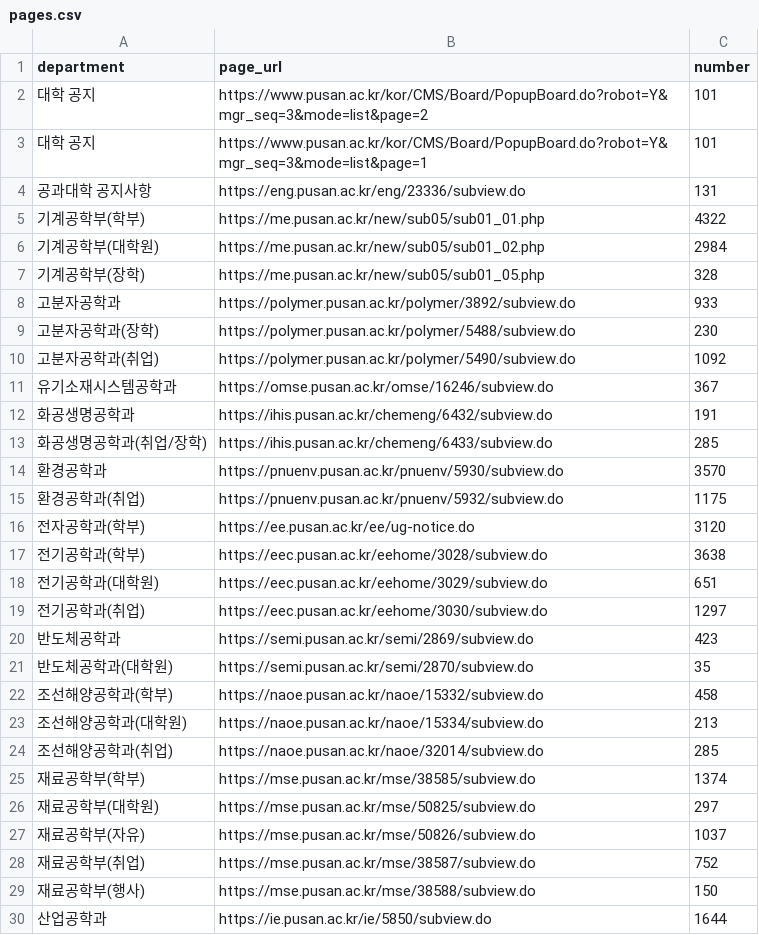
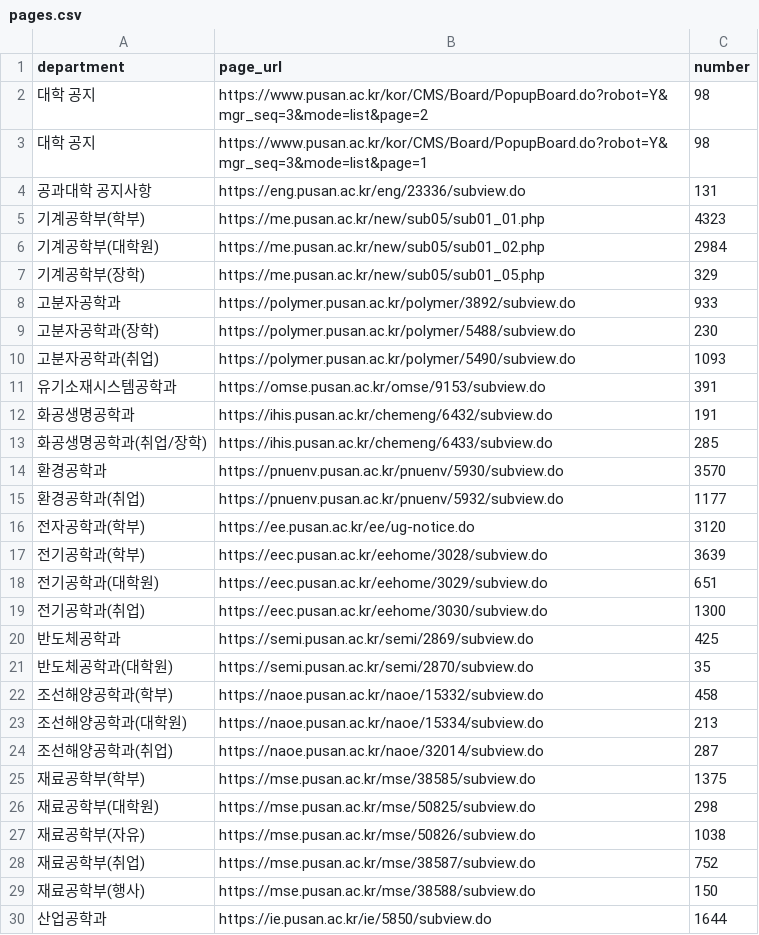
Before and after one commit to hi-shp/together_server, a CSV file: pages.csv, drawn as a sheet; only a part is shown; the diff covers the shown part only.

```diff
--- a/pages.csv
+++ b/pages.csv
@@ -1,12 +1,12 @@
 department,page_url,number
-대학 공지,https://www.pusan.ac.kr/kor/CMS/Board/PopupBoard.do?robot=Y&mgr_seq=3&mode=list&page=2,101
-대학 공지,https://www.pusan.ac.kr/kor/CMS/Board/PopupBoard.do?robot=Y&mgr_seq=3&mode=list&page=1,101
+대학 공지,https://www.pusan.ac.kr/kor/CMS/Board/PopupBoard.do?robot=Y&mgr_seq=3&mode=list&page=2,98
+대학 공지,https://www.pusan.ac.kr/kor/CMS/Board/PopupBoard.do?robot=Y&mgr_seq=3&mode=list&page=1,98
 공과대학 공지사항,https://eng.pusan.ac.kr/eng/23336/subview.do,131
-기계공학부(학부),https://me.pusan.ac.kr/new/sub05/sub01_01.php,4322
+기계공학부(학부),https://me.pusan.ac.kr/new/sub05/sub01_01.php,4323
 기계공학부(대학원),https://me.pusan.ac.kr/new/sub05/sub01_02.php,2984
-기계공학부(장학),https://me.pusan.ac.kr/new/sub05/sub01_05.php,328
+기계공학부(장학),https://me.pusan.ac.kr/new/sub05/sub01_05.php,329
 고분자공학과,https://polymer.pusan.ac.kr/polymer/3892/subview.do,933
 고분자공학과(장학),https://polymer.pusan.ac.kr/polymer/5488/subview.do,230
-고분자공학과(취업),https://polymer.pusan.ac.kr/polymer/5490/subview.do,1092
-유기소재시스템공학과,https://omse.pusan.ac.kr/omse/16246/subview.do,367
+고분자공학과(취업),https://polymer.pusan.ac.kr/polymer/5490/subview.do,1093
+유기소재시스템공학과,https://omse.pusan.ac.kr/omse/9153/subview.do,391
 화공생명공학과,https://ihis.pusan.ac.kr/chemeng/6432/subview.do,191
@@ -14,8 +14,8 @@ department,page_url,number
 환경공학과,https://pnuenv.pusan.ac.kr/pnuenv/5930/subview.do,3570
-환경공학과(취업),https://pnuenv.pusan.ac.kr/pnuenv/5932/subview.do,1175
+환경공학과(취업),https://pnuenv.pusan.ac.kr/pnuenv/5932/subview.do,1177
 전자공학과(학부),https://ee.pusan.ac.kr/ee/ug-notice.do,3120
-전기공학과(학부),https://eec.pusan.ac.kr/eehome/3028/subview.do,3638
+전기공학과(학부),https://eec.pusan.ac.kr/eehome/3028/subview.do,3639
 전기공학과(대학원),https://eec.pusan.ac.kr/eehome/3029/subview.do,651
-전기공학과(취업),https://eec.pusan.ac.kr/eehome/3030/subview.do,1297
-반도체공학과,https://semi.pusan.ac.kr/semi/2869/subview.do,423
+전기공학과(취업),https://eec.pusan.ac.kr/eehome/3030/subview.do,1300
+반도체공학과,https://semi.pusan.ac.kr/semi/2869/subview.do,425
 반도체공학과(대학원),https://semi.pusan.ac.kr/semi/2870/subview.do,35
@@ -23,6 +23,6 @@ department,page_url,number
 조선해양공학과(대학원),https://naoe.pusan.ac.kr/naoe/15334/subview.do,213
-조선해양공학과(취업),https://naoe.pusan.ac.kr/naoe/32014/subview.do,285
-재료공학부(학부),https://mse.pusan.ac.kr/mse/38585/subview.do,1374
-재료공학부(대학원),https://mse.pusan.ac.kr/mse/50825/subview.do,297
-재료공학부(자유),https://mse.pusan.ac.kr/mse/50826/subview.do,1037
+조선해양공학과(취업),https://naoe.pusan.ac.kr/naoe/32014/subview.do,287
+재료공학부(학부),https://mse.pusan.ac.kr/mse/38585/subview.do,1375
+재료공학부(대학원),https://mse.pusan.ac.kr/mse/50825/subview.do,298
+재료공학부(자유),https://mse.pusan.ac.kr/mse/50826/subview.do,1038
 재료공학부(취업),https://mse.pusan.ac.kr/mse/38587/subview.do,752
```
Also changed, not shown: 62 edited cells elsewhere in this file, sorted_labeled_data.csv, 4 other files.
